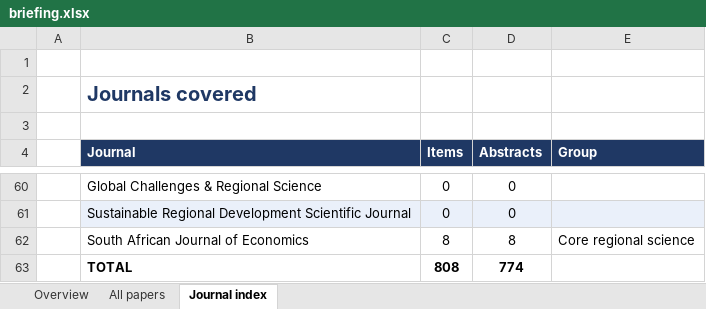
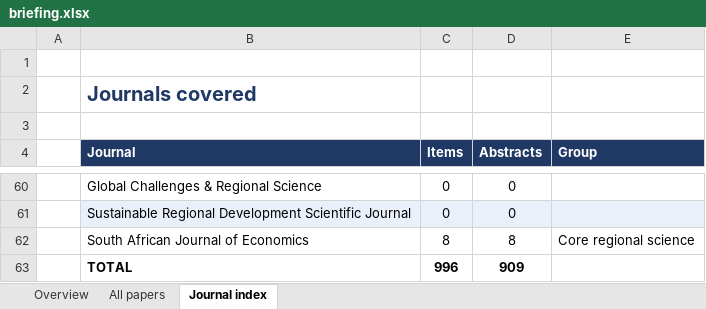
Before and after one commit to yangcheng258/Regional_Science_Briefing, an Excel workbook: briefing.xlsx, sheet Journal index, drawn as a sheet; only a part is shown, gaps mark what is left out; values as stored, in another font and other column widths than the file's, no borders; the diff covers the shown part only; the diff names each change by its address in the sheet, - before the commit and + after, or states it on an @@ line.

```diff
--- a/briefing.xlsx (sheet Journal index)
+++ b/briefing.xlsx (sheet Journal index)
-C63 (Items): 808
+C63 (Items): 996
-D63 (Abstracts): 774
+D63 (Abstracts): 909
```
Also changed, not shown: 56 edited cells elsewhere in this sheet, sheet All papers, sheet Overview, 3 other files.
